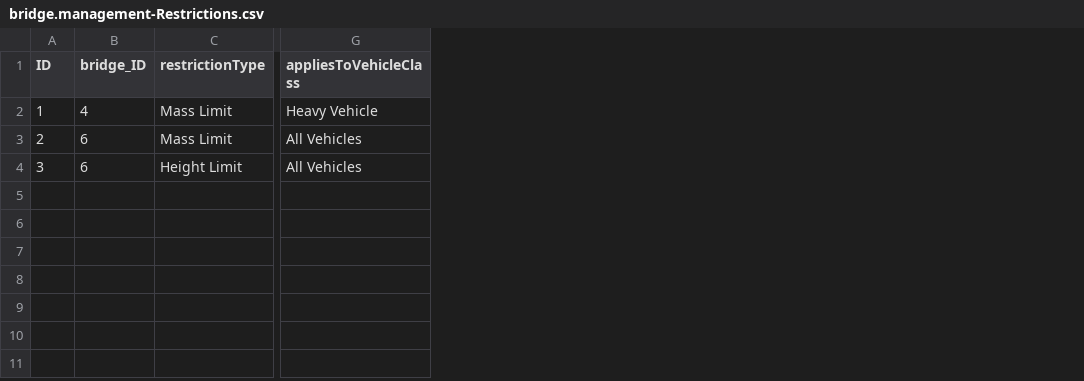
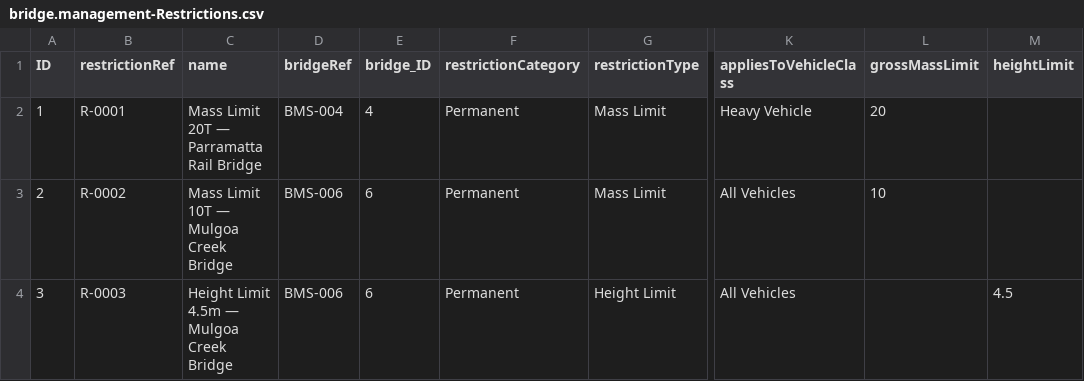
Before and after one commit to virinchy48/BridgeManagement, a CSV file: db/data/bridge.management-Restrictions.csv, drawn as a sheet; only a part is shown, gaps mark what is left out; the diff names each change by its address in the sheet, - before the commit and + after, or states it on an @@ line.

```diff
--- a/db/data/bridge.management-Restrictions.csv
+++ b/db/data/bridge.management-Restrictions.csv
+column B (restrictionRef), rows 2-4: R-0001 | R-0002 | R-0003
+column C (name), rows 2-4: Mass Limit 20T — Parramatta Rail Bridge | Mass Limit 10T — Mulgoa Creek Bridge | Height Limit 4.5m — Mulgoa Creek Bridge
+column D (bridgeRef), rows 2-4: BMS-004 | BMS-006 | BMS-006
+column F (restrictionCategory), rows 2-4: all Permanent
+column L (grossMassLimit), rows 2-3: 20 | 10
+column M (heightLimit), row 4: 4.5
```
Also changed, not shown: 2 other files.
